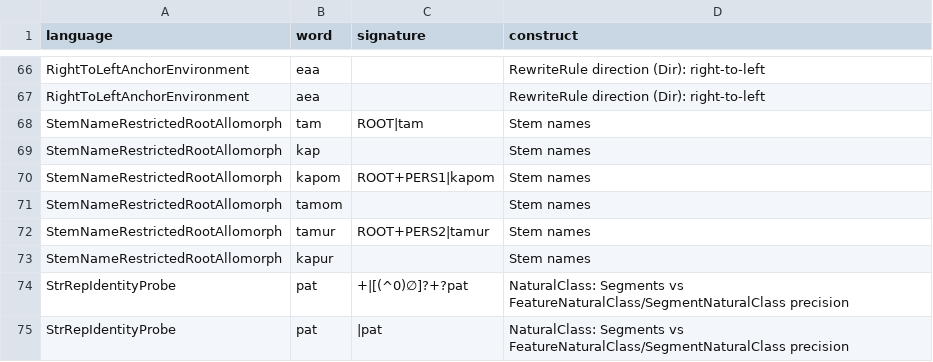
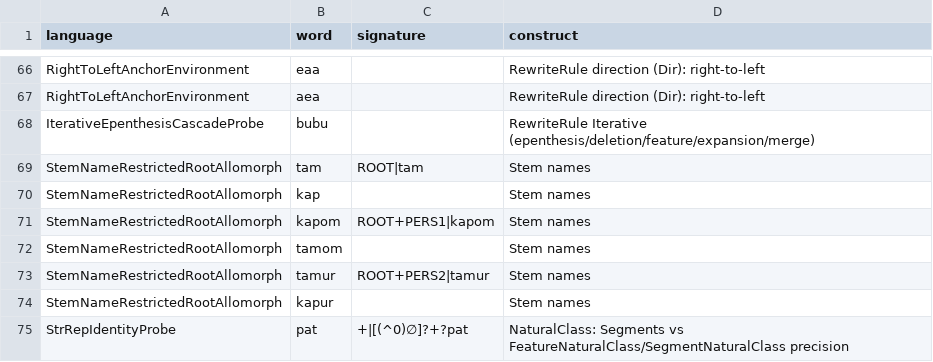
Before and after one commit to sillsdev/machine, a CSV file: conformance/coverage.csv, drawn as a sheet; only a part is shown, gaps mark what is left out; the shorter side is filled out with more unchanged rows.

Commit message:
conformance: generate a fixture index, gate CI on dead rules + staleness
README.md baked fixture counts into prose/headings (edge-cases claimed 8,
actually 17) and hand-maintained a language table -- both go stale the
moment a fixture is added. Replace with count-free prose plus a generated
conformance/fixtures.csv (directory, category, grammar name, exercises),
written by the same --coverage-report pass that already emits
coverage.csv/rules.csv, and link all three as markdown links from the
README's Shape section.

--coverage-report printed "*** N DEAD RULE(S) ***" but always exited 0,
so nothing could gate on it without grepping stdout. Program.cs now
returns 1 when CoverageReport.WriteCsvs finds any rule no word exercises,
matching the exit-code convention self-check already uses for Failed > 0.

Fix the one rule this surfaced: edge-cases/simultaneous-epenthesis-cascade's
prule4 is the rule whose own self-feeding LeftEnvironment match causes the
fixture's pinned InfiniteLoopException -- genuinely reachable, just never
recorded because a crash produces no parse/blocked_by to attribute it to.
Recorded via blocked_by (undocumented but unverified against tracing, so
safe to reuse) plus the matching exercises tag.

Add .github/workflows/conformance.yml: self-check (fixtures pass their
declared parses/rejections), the dead-rule gate above, and a freshness
check (git diff --exit-code on the three generated CSVs) so a forgotten
regeneration fails CI instead of silently drifting. All three run
independently (if: always()) so distinct failures don't collapse into one
red X.

```diff
--- a/conformance/coverage.csv
+++ b/conformance/coverage.csv
@@ -67,2 +67,3 @@ RightToLeftAnchorEnvironment,eaa,,RewriteRule direction (Dir): right-to-left
 RightToLeftAnchorEnvironment,aea,,RewriteRule direction (Dir): right-to-left
+IterativeEpenthesisCascadeProbe,bubu,,RewriteRule Iterative (epenthesis/deletion/feature/expansion/merge)
 StemNameRestrictedRootAllomorph,tam,ROOT|tam,Stem names
```
Also changed, not shown: conformance/rules.csv, 6 other files.
